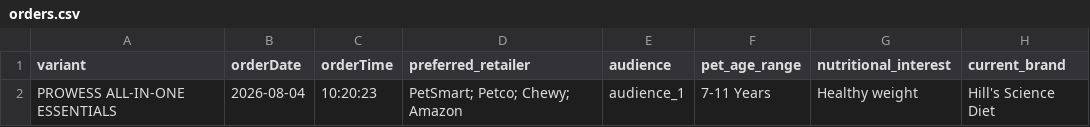
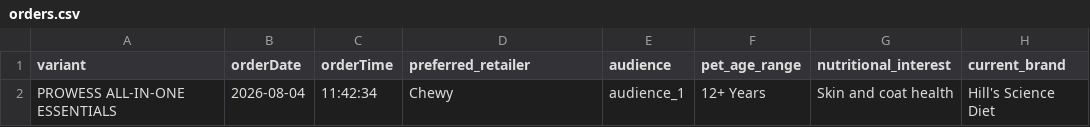
Before and after one commit to simonsmas/prowess-report-data, a CSV file: orders.csv, drawn as a sheet.

Commit message:
Update Prowess orders: 1 orders — 2026-08-04T12:21:07.825Z

```diff
--- a/orders.csv
+++ b/orders.csv
@@ -1,2 +1,2 @@
 variant,orderDate,orderTime,preferred_retailer,audience,pet_age_range,nutritional_interest,current_brand
-PROWESS ALL-IN-ONE ESSENTIALS,2026-08-04,10:20:23,PetSmart; Petco; Chewy; Amazon,audience_1,7-11 Years,Healthy weight,Hill's Science Diet
+PROWESS ALL-IN-ONE ESSENTIALS,2026-08-04,11:42:34,Chewy,audience_1,12+ Years,Skin and coat health,Hill's Science Diet
```
